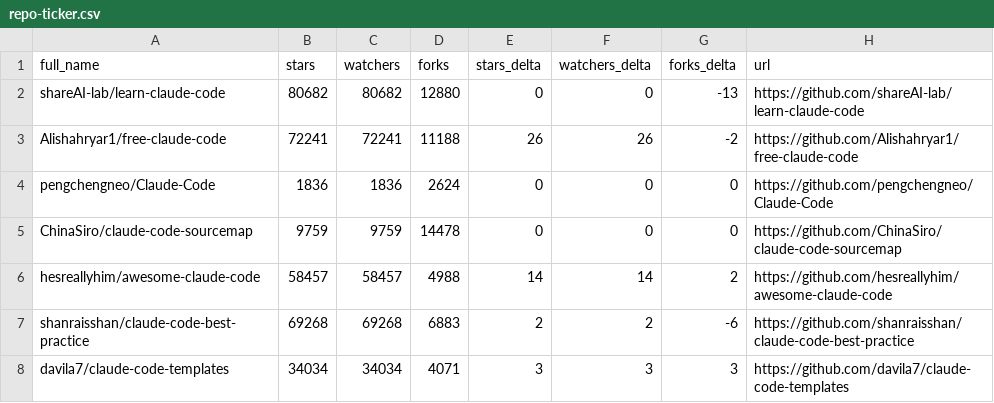
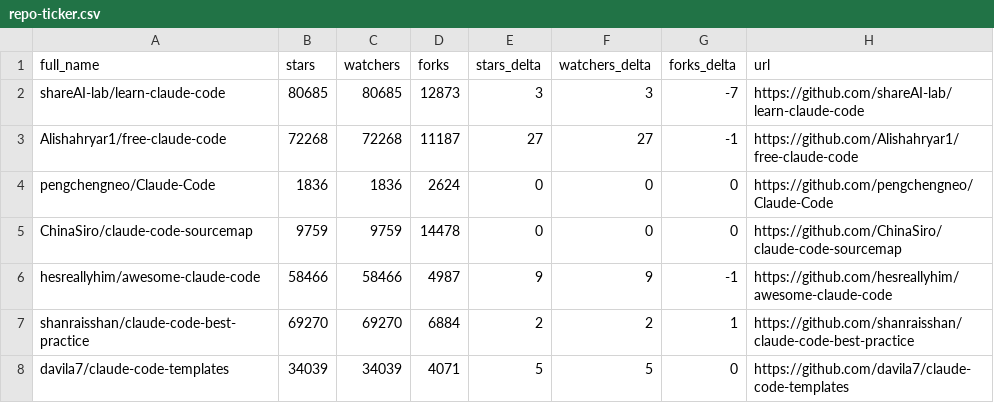
Before and after one commit to IgorOffline/hesreallyhim-awesome-claude-code, a CSV file: data/repo-ticker.csv, drawn as a sheet; only a part is shown; the diff covers the shown part only.

```diff
--- a/data/repo-ticker.csv
+++ b/data/repo-ticker.csv
@@ -1,8 +1,8 @@
 full_name,stars,watchers,forks,stars_delta,watchers_delta,forks_delta,url
-shareAI-lab/learn-claude-code,80682,80682,12880,0,0,-13,https://github.com/shareAI-lab/learn-claude-code
-Alishahryar1/free-claude-code,72241,72241,11188,26,26,-2,https://github.com/Alishahryar1/free-claude-code
+shareAI-lab/learn-claude-code,80685,80685,12873,3,3,-7,https://github.com/shareAI-lab/learn-claude-code
+Alishahryar1/free-claude-code,72268,72268,11187,27,27,-1,https://github.com/Alishahryar1/free-claude-code
 pengchengneo/Claude-Code,1836,1836,2624,0,0,0,https://github.com/pengchengneo/Claude-Code
 ChinaSiro/claude-code-sourcemap,9759,9759,14478,0,0,0,https://github.com/ChinaSiro/claude-code-sourcemap
-hesreallyhim/awesome-claude-code,58457,58457,4988,14,14,2,https://github.com/hesreallyhim/awesome-claude-code
-shanraisshan/claude-code-best-practice,69268,69268,6883,2,2,-6,https://github.com/shanraisshan/claude-code-best-practice
-davila7/claude-code-templates,34034,34034,4071,3,3,3,https://github.com/davila7/claude-code-templates
+hesreallyhim/awesome-claude-code,58466,58466,4987,9,9,-1,https://github.com/hesreallyhim/awesome-claude-code
+shanraisshan/claude-code-best-practice,69270,69270,6884,2,2,1,https://github.com/shanraisshan/claude-code-best-practice
+davila7/claude-code-templates,34039,34039,4071,5,5,0,https://github.com/davila7/claude-code-templates
```
Also changed, not shown: 1 added row, 1 removed row, 2 moved rows and 96 edited cells elsewhere in this file, 2 other files.
